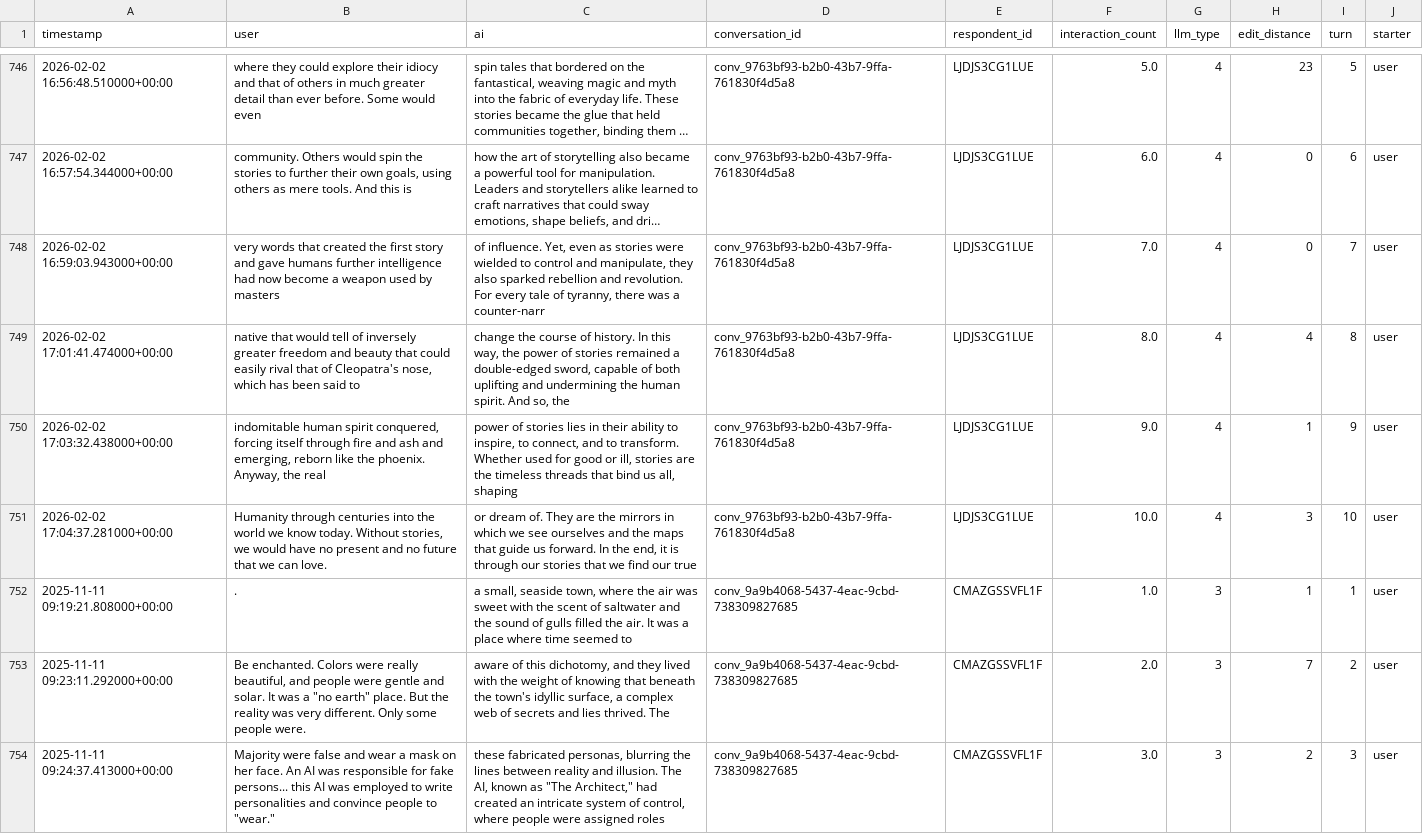
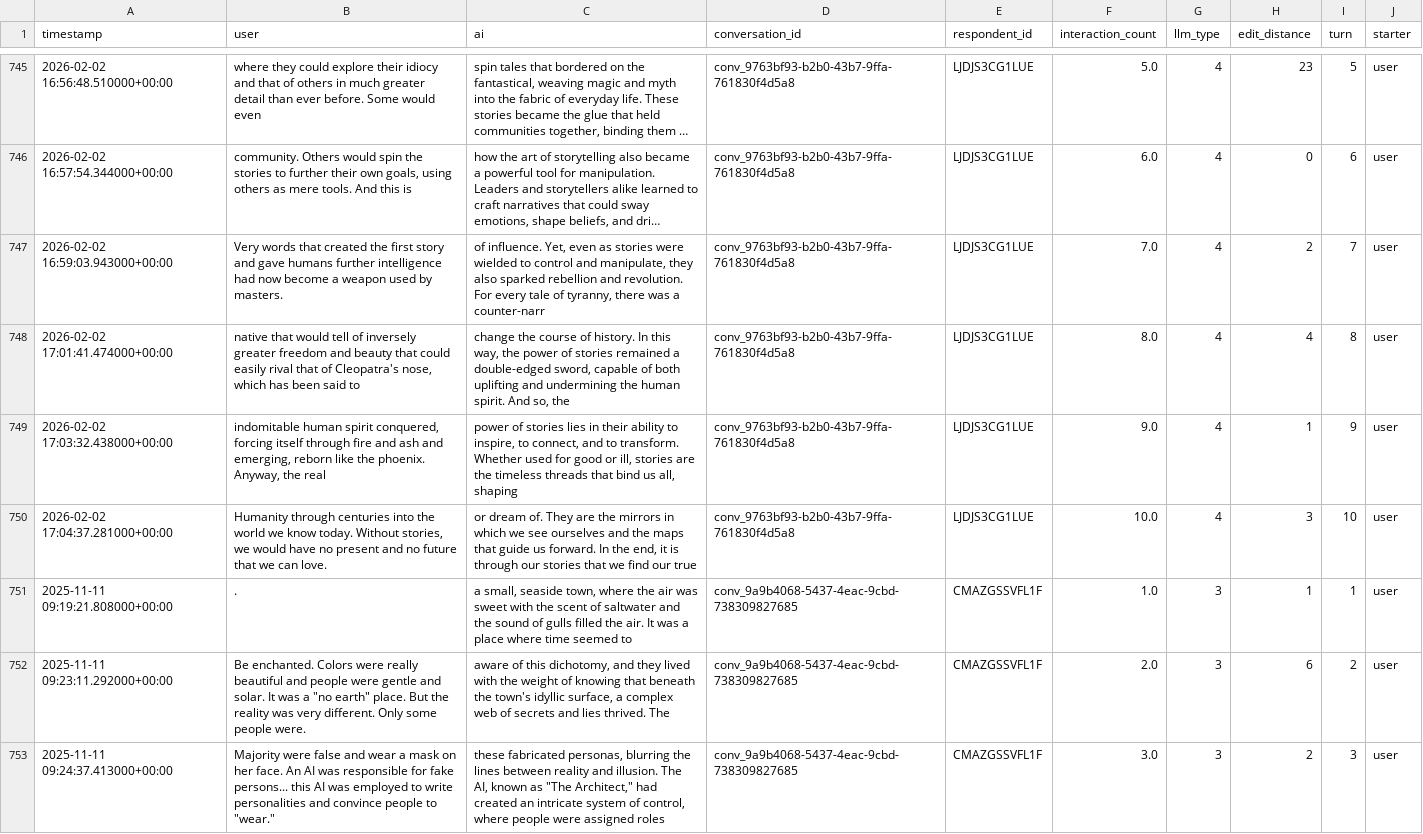
Before and after one commit to Halfidaldal/PENPAL_analysis, a CSV file: data/TEXT/interim/interaction_level_stories_filtered.csv, drawn as a sheet; only a part is shown, gaps mark what is left out; long unchanged cells end in …; addresses are those after the commit; the diff covers the shown part only; the diff names each change by its address in the sheet, - before the commit and + after, or states it on an @@ line.

```diff
--- a/data/TEXT/interim/interaction_level_stories_filtered.csv
+++ b/data/TEXT/interim/interaction_level_stories_filtered.csv
-B747 (user): very words that created the first story and gave humans further intelligence had now become a weapon used by masters
+B747 (user): Very words that created the first story and gave humans further intelligence had now become a weapon used by masters.
-H747 (edit_distance): 0
+H747 (edit_distance): 2
-B752 (user): …were really beautiful, and people…
+B752 (user): …were really beautiful and people…
-H752 (edit_distance): 7
+H752 (edit_distance): 6
```
Also changed, not shown: 1 removed row and 159 edited cells elsewhere in this file.
